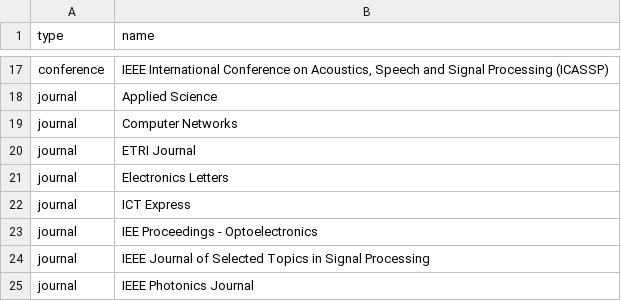
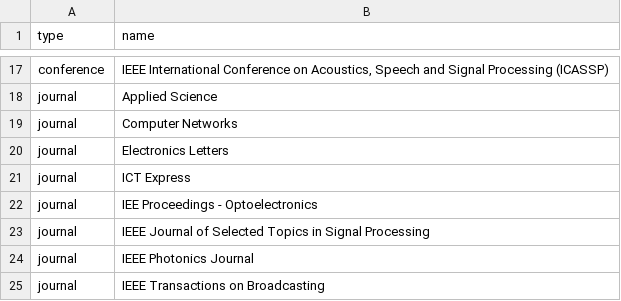
Before and after one commit to LIT-KAIST/LIT-KAIST.github.io, a CSV file: data/venues.csv, drawn as a sheet; only a part is shown, gaps mark what is left out; the shorter side is filled out with more unchanged rows.

Commit message:
Remove venue: ETRI Journal

```diff
--- a/data/venues.csv
+++ b/data/venues.csv
@@ -19,3 +19,2 @@ journal,Applied Science
 journal,Computer Networks
-journal,ETRI Journal
 journal,Electronics Letters
```
